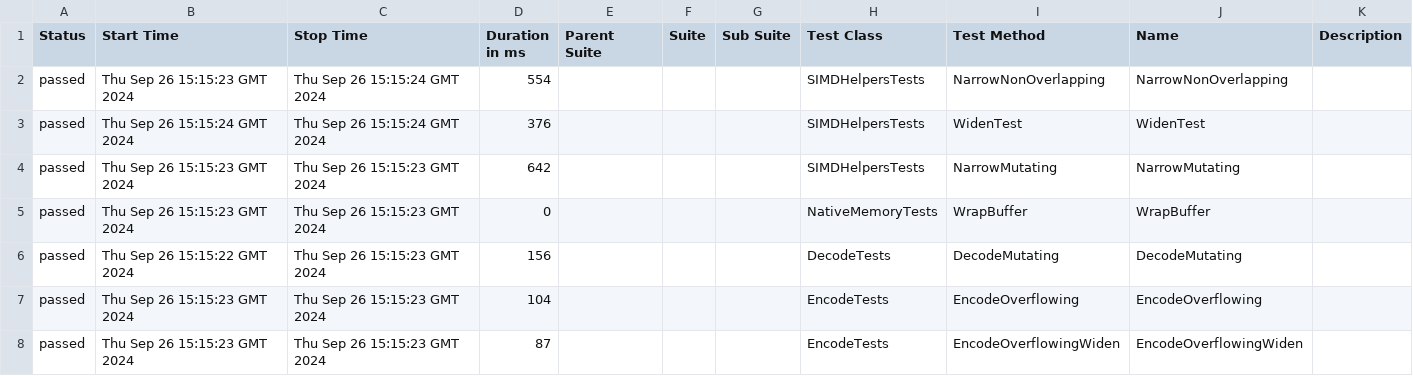
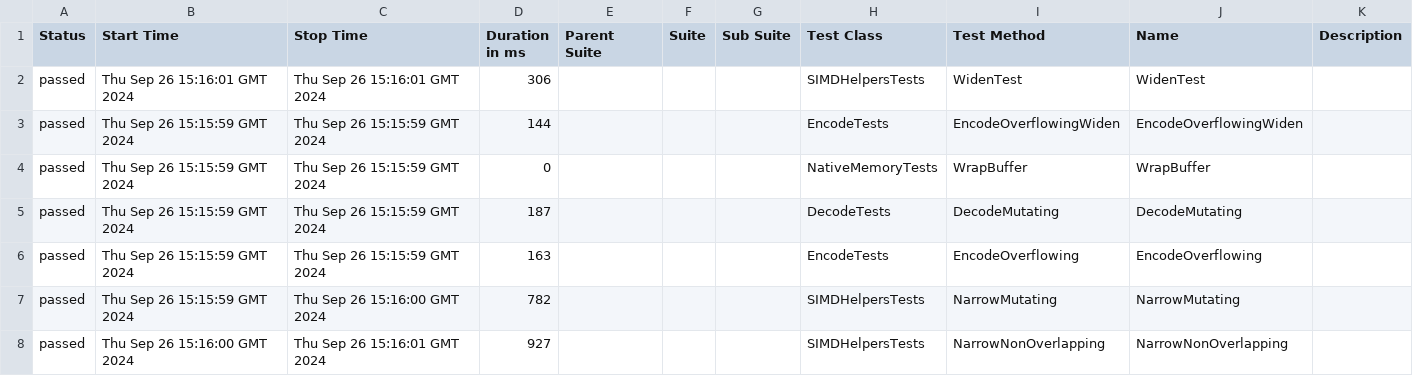
Before and after one commit to budgetdevv/Tokenizers.NET, a CSV file: data/suites.csv, drawn as a sheet.

```diff
--- a/data/suites.csv
+++ b/data/suites.csv
@@ -1,8 +1,8 @@
 "Status","Start Time","Stop Time","Duration in ms","Parent Suite","Suite","Sub Suite","Test Class","Test Method","Name","Description"
-"passed","Thu Sep 26 15:15:23 GMT 2024","Thu Sep 26 15:15:24 GMT 2024","554","","","","SIMDHelpersTests","NarrowNonOverlapping","NarrowNonOverlapping",""
-"passed","Thu Sep 26 15:15:24 GMT 2024","Thu Sep 26 15:15:24 GMT 2024","376","","","","SIMDHelpersTests","WidenTest","WidenTest",""
-"passed","Thu Sep 26 15:15:23 GMT 2024","Thu Sep 26 15:15:23 GMT 2024","642","","","","SIMDHelpersTests","NarrowMutating","NarrowMutating",""
-"passed","Thu Sep 26 15:15:23 GMT 2024","Thu Sep 26 15:15:23 GMT 2024","0","","","","NativeMemoryTests","WrapBuffer","WrapBuffer",""
-"passed","Thu Sep 26 15:15:22 GMT 2024","Thu Sep 26 15:15:23 GMT 2024","156","","","","DecodeTests","DecodeMutating","DecodeMutating",""
-"passed","Thu Sep 26 15:15:23 GMT 2024","Thu Sep 26 15:15:23 GMT 2024","104","","","","EncodeTests","EncodeOverflowing","EncodeOverflowing",""
-"passed","Thu Sep 26 15:15:23 GMT 2024","Thu Sep 26 15:15:23 GMT 2024","87","","","","EncodeTests","EncodeOverflowingWiden","EncodeOverflowingWiden",""
+"passed","Thu Sep 26 15:16:01 GMT 2024","Thu Sep 26 15:16:01 GMT 2024","306","","","","SIMDHelpersTests","WidenTest","WidenTest",""
+"passed","Thu Sep 26 15:15:59 GMT 2024","Thu Sep 26 15:15:59 GMT 2024","144","","","","EncodeTests","EncodeOverflowingWiden","EncodeOverflowingWiden",""
+"passed","Thu Sep 26 15:15:59 GMT 2024","Thu Sep 26 15:15:59 GMT 2024","0","","","","NativeMemoryTests","WrapBuffer","WrapBuffer",""
+"passed","Thu Sep 26 15:15:59 GMT 2024","Thu Sep 26 15:15:59 GMT 2024","187","","","","DecodeTests","DecodeMutating","DecodeMutating",""
+"passed","Thu Sep 26 15:15:59 GMT 2024","Thu Sep 26 15:15:59 GMT 2024","163","","","","EncodeTests","EncodeOverflowing","EncodeOverflowing",""
+"passed","Thu Sep 26 15:15:59 GMT 2024","Thu Sep 26 15:16:00 GMT 2024","782","","","","SIMDHelpersTests","NarrowMutating","NarrowMutating",""
+"passed","Thu Sep 26 15:16:00 GMT 2024","Thu Sep 26 15:16:01 GMT 2024","927","","","","SIMDHelpersTests","NarrowNonOverlapping","NarrowNonOverlapping",""
```
Also changed, not shown: 35 other files.
